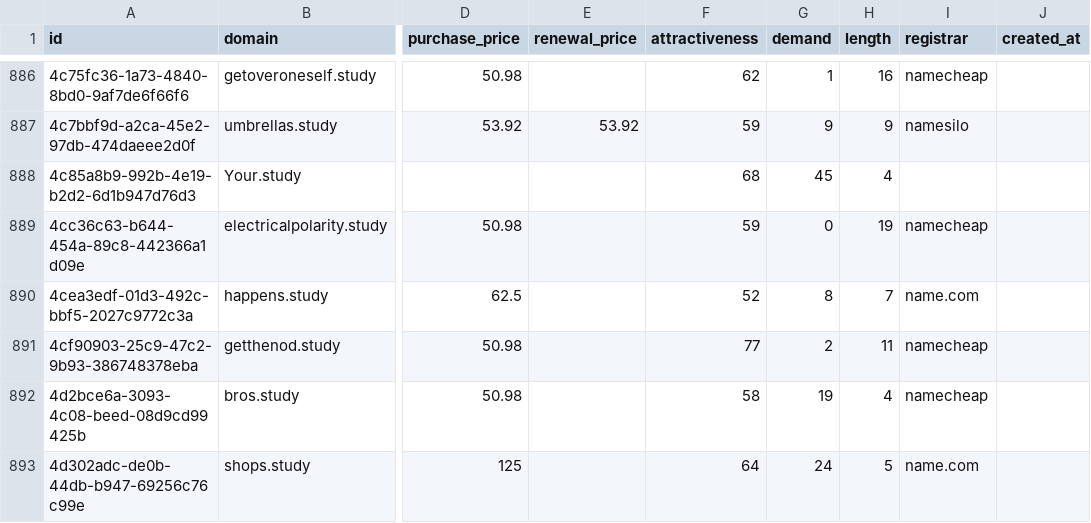
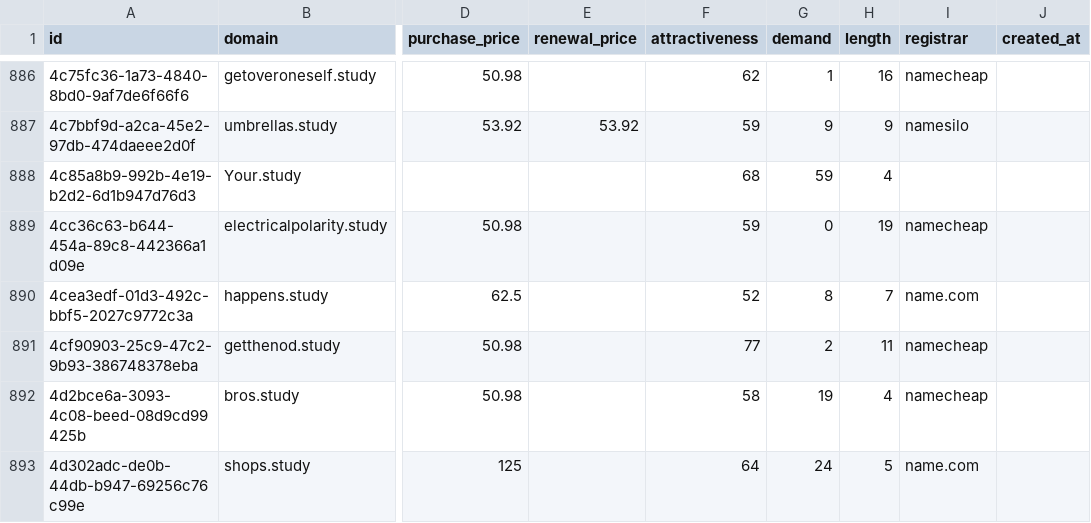
Before and after one commit to UniqueDomains/study-oneword-domains, a CSV file: study.csv, drawn as a sheet; only a part is shown, gaps mark what is left out; the diff names each change by its address in the sheet, - before the commit and + after, or states it on an @@ line.

Commit message:
Domains update

```diff
--- a/study.csv
+++ b/study.csv
-G888 (demand): 45
+G888 (demand): 59
```
Also changed, not shown: 1 other file.
